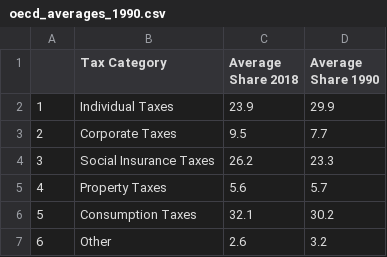
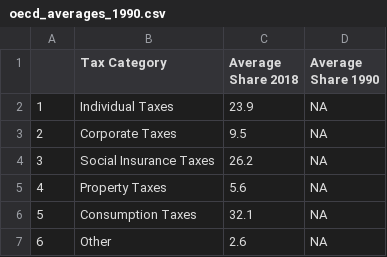
Before and after one commit to TaxFoundation/sources-of-government-revenue, a CSV file: final-outputs/oecd_averages_1990.csv, drawn as a sheet.

```diff
--- a/final-outputs/oecd_averages_1990.csv
+++ b/final-outputs/oecd_averages_1990.csv
@@ -1,7 +1,7 @@
 "","Tax Category","Average Share 2018","Average Share 1990"
-"1","Individual Taxes",23.9,29.9
-"2","Corporate Taxes",9.5,7.7
-"3","Social Insurance Taxes",26.2,23.3
-"4","Property Taxes",5.6,5.7
-"5","Consumption Taxes",32.1,30.2
-"6","Other",2.6,3.2
+"1","Individual Taxes",23.9,NA
+"2","Corporate Taxes",9.5,NA
+"3","Social Insurance Taxes",26.2,NA
+"4","Property Taxes",5.6,NA
+"5","Consumption Taxes",32.1,NA
+"6","Other",2.6,NA
```
Also changed, not shown: final-outputs/aut_oecd_averages.csv, final-outputs/gbr_oecd_averages.csv, 4 other files.
